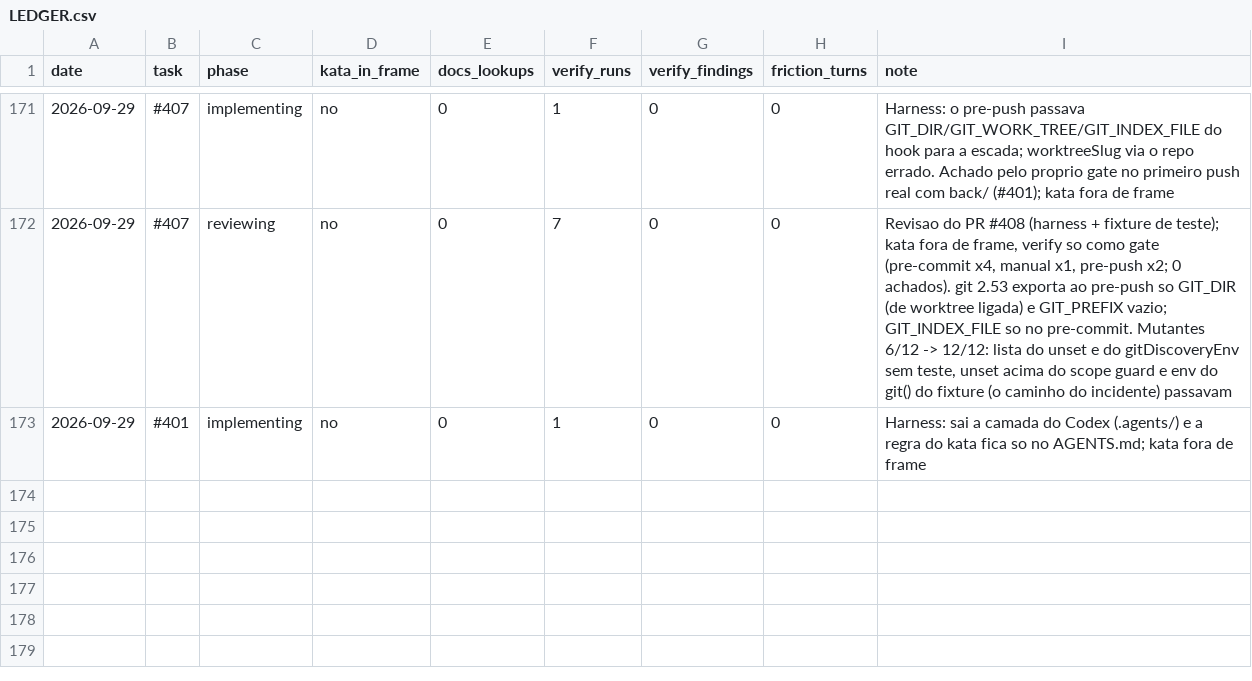
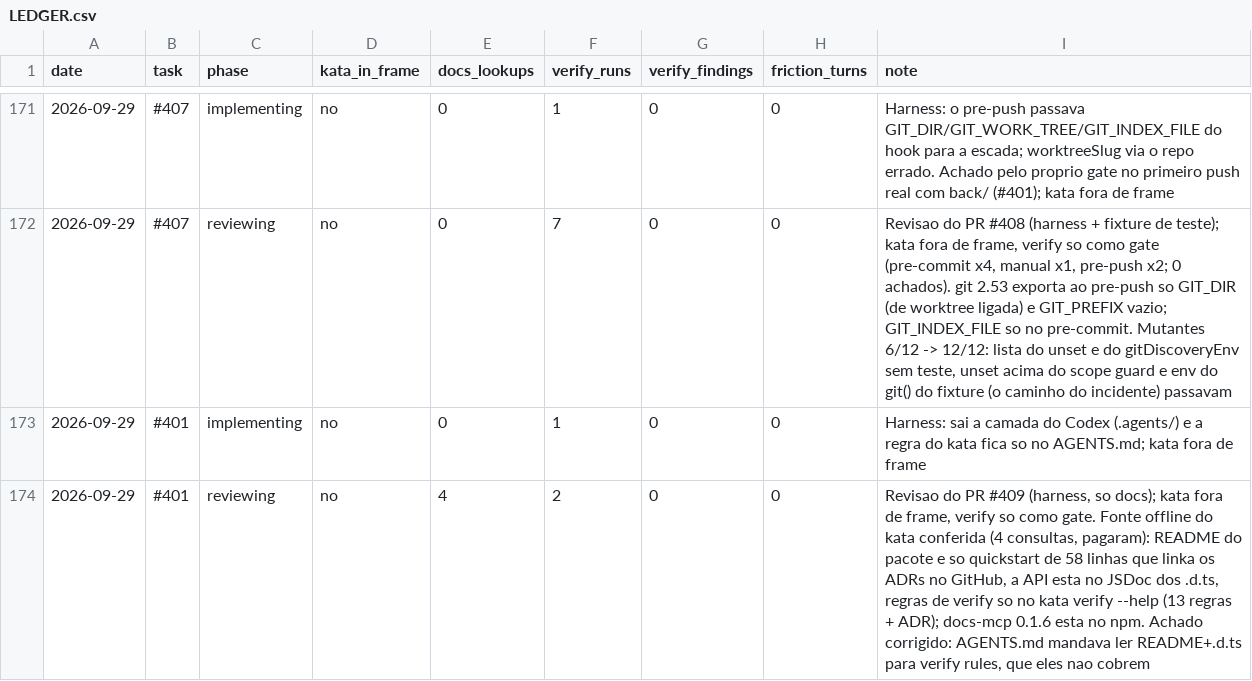
Before and after one commit to guicassol8/kumite, a CSV file: kata-feedback/LEDGER.csv, drawn as a sheet; only a part is shown, gaps mark what is left out.

```diff
--- a/kata-feedback/LEDGER.csv
+++ b/kata-feedback/LEDGER.csv
@@ -173 +173,2 @@ date,task,phase,kata_in_frame,docs_lookups,verify_runs,verify_findings,friction_
 2026-09-29,#401,implementing,no,0,1,0,0,"Harness: sai a camada do Codex (.agents/) e a regra do kata fica so no AGENTS.md; kata fora de frame"
+2026-09-29,#401,reviewing,no,4,2,0,0,"Revisao do PR #409 (harness, so docs); kata fora de frame, verify so como gate. Fonte offline do kata conferida (4 consultas, pagaram): README do pacote e so quickstart de 58 linhas que linka os ADRs no GitHub, a API esta no JSDoc dos .d.ts, regras de verify so no kata verify --help (13 regras + ADR); docs-mcp 0.1.6 esta no npm. Achado corrigido: AGENTS.md mandava ler README+.d.ts para verify rules, que eles nao cobrem"
```
Also changed, not shown: 1 other file.
